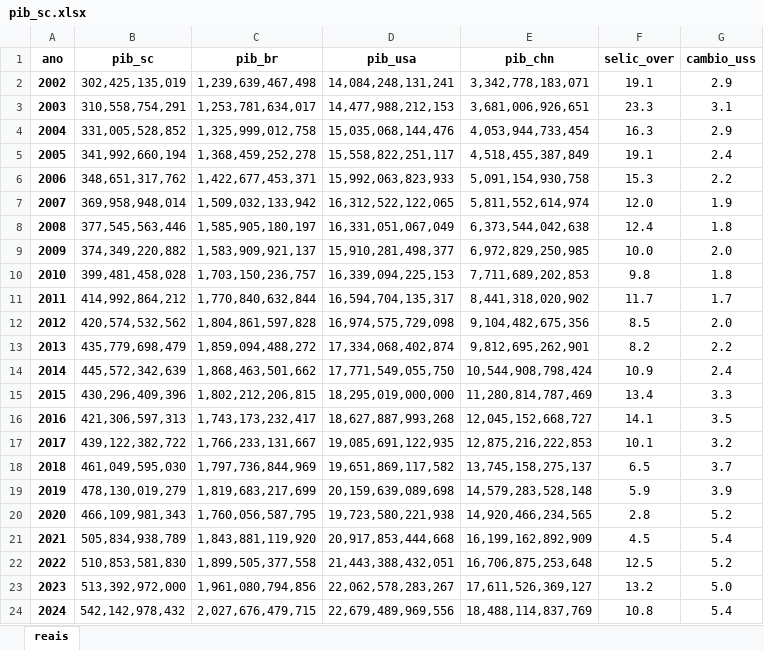
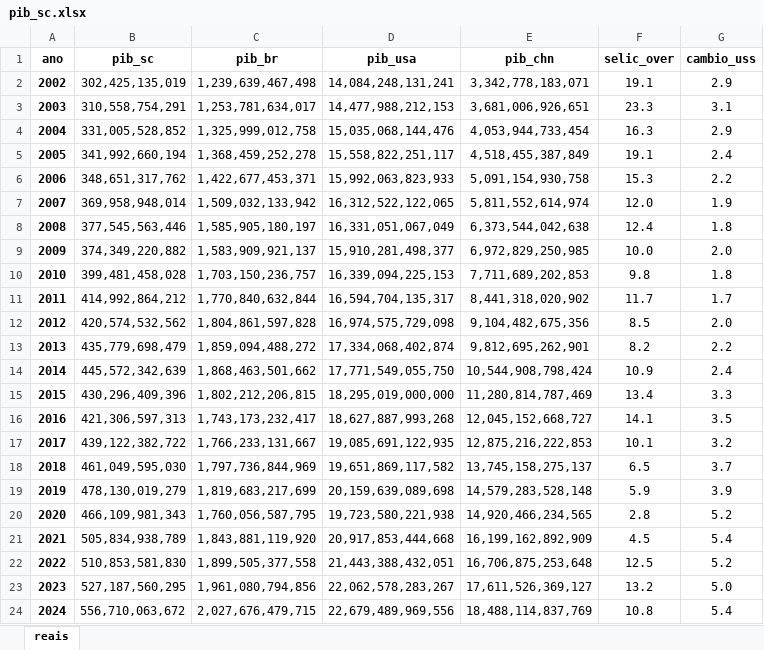
Before and after one commit to matheusrosa-obs/proj_munic_sc, an Excel workbook: Dados/Brutos/pib_sc.xlsx, sheet reais, drawn as a sheet; values as stored, in another font and other column widths than the file's, no borders; the diff names each change by its address in the sheet, - before the commit and + after, or states it on an @@ line.

```diff
--- a/Dados/Brutos/pib_sc.xlsx (sheet reais)
+++ b/Dados/Brutos/pib_sc.xlsx (sheet reais)
-B23 (pib_sc): 513,392,972,000
+B23 (pib_sc): 527,187,560,295
-B24 (pib_sc): 542,142,978,432
+B24 (pib_sc): 556,710,063,672
```
Also changed, not shown: Dados/Brutos/pib_mesos.xlsx, Dados/Brutos/pib_munic.xlsx, 6 other files.
